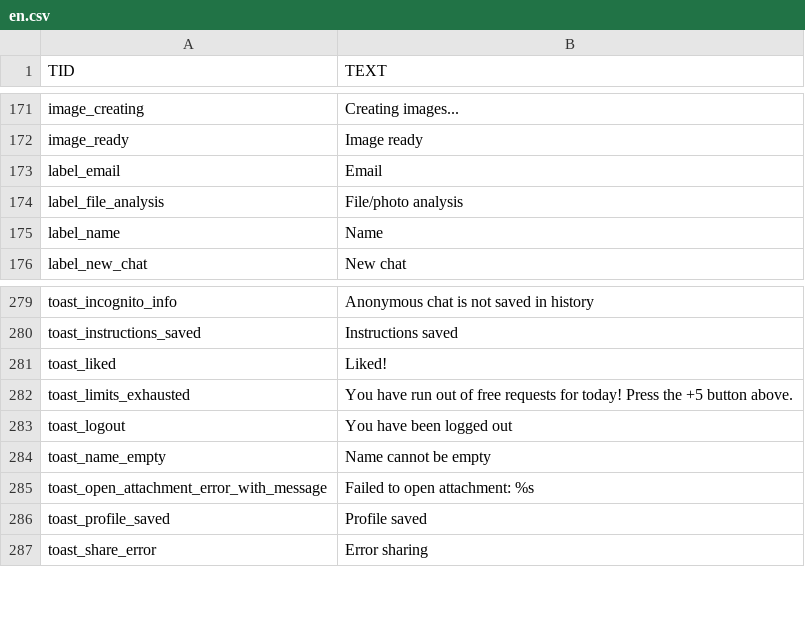
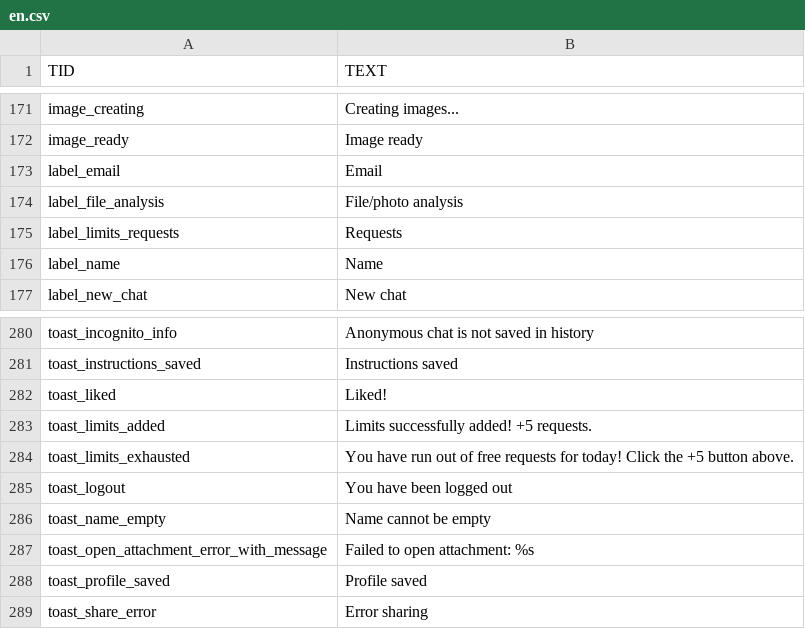
Before and after one commit to Moii-gh/FreeChat-AndroidApp, a CSV file: app/src/main/assets/languages/en.csv, drawn as a sheet; only a part is shown, gaps mark what is left out.

```diff
--- a/app/src/main/assets/languages/en.csv
+++ b/app/src/main/assets/languages/en.csv
@@ -174,2 +174,3 @@ label_email;Email
 label_file_analysis;File/photo analysis
+label_limits_requests;Requests
 label_name;Name
@@ -281,3 +282,4 @@ toast_instructions_saved;Instructions saved
 toast_liked;Liked!
-toast_limits_exhausted;You have run out of free requests for today! Press the +5 button above.
+toast_limits_added;Limits successfully added! +5 requests.
+toast_limits_exhausted;You have run out of free requests for today! Click the +5 button above.
 toast_logout;You have been logged out
```
Also changed, not shown: app/src/main/assets/languages/ru.csv, 16 other files.
